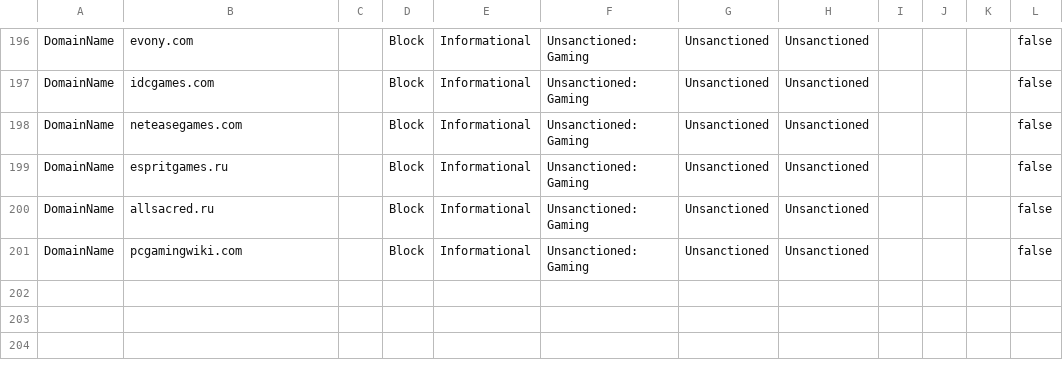
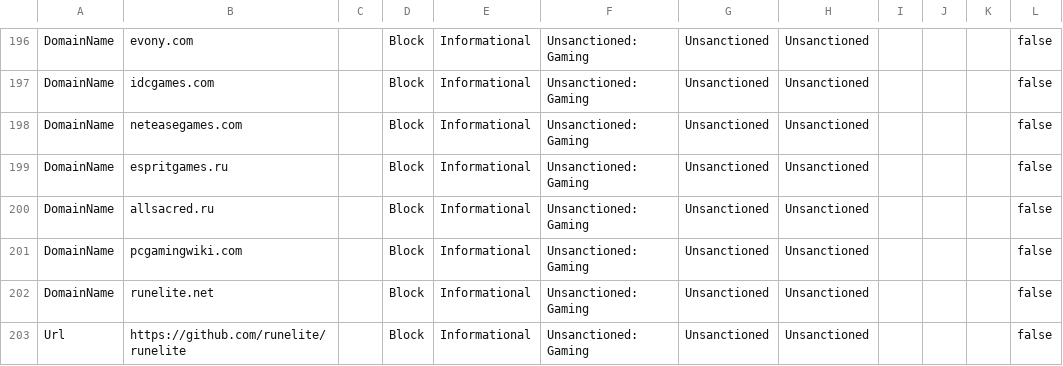
Before and after one commit to jkerai1/SoftwareCertificates, a CSV file: Bulk-IOC-CSVs/Gaming.csv, drawn as a sheet; only a part is shown, gaps mark what is left out.

Commit message:
Update Gaming.csv

```diff
--- a/Bulk-IOC-CSVs/Gaming.csv
+++ b/Bulk-IOC-CSVs/Gaming.csv
@@ -201 +201,3 @@ DomainName,allsacred.ru,,Block,Informational,Unsanctioned: Gaming,Unsanctioned,U
 DomainName,pcgamingwiki.com,,Block,Informational,Unsanctioned: Gaming,Unsanctioned,Unsanctioned,,,,false
+DomainName,runelite.net,,Block,Informational,Unsanctioned: Gaming,Unsanctioned,Unsanctioned,,,,false
+Url,https://github.com/runelite/runelite,,Block,Informational,Unsanctioned: Gaming,Unsanctioned,Unsanctioned,,,,false
```
